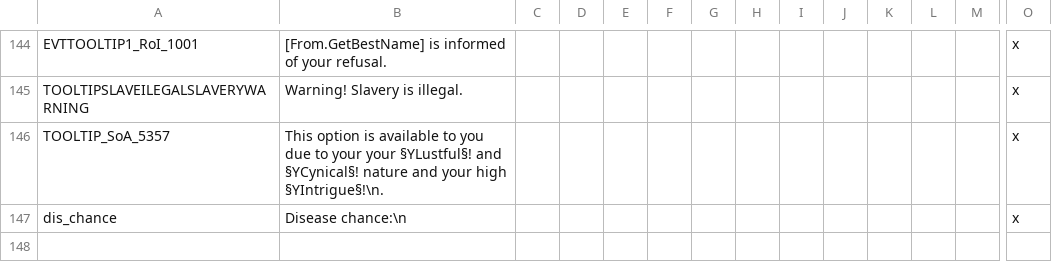
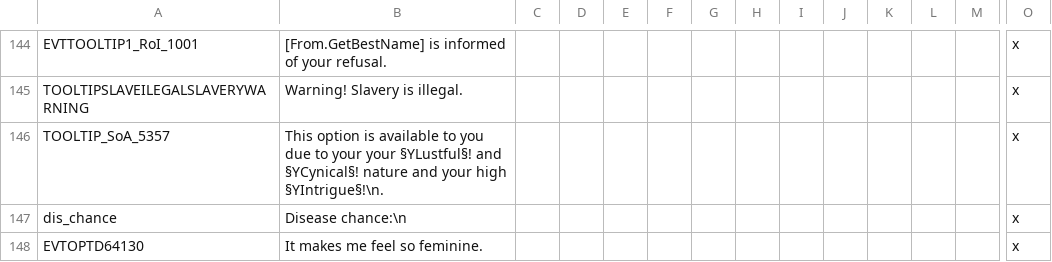
Before and after one commit to preslavb/lux-invicta-repository, a CSV file: localisation/00_misc_localisation_error_fixes.csv, drawn as a sheet; only a part is shown, gaps mark what is left out; rows hold the shown columns only; the diff names each change by its address in the sheet, - before the commit and + after, or states it on an @@ line.

```diff
--- a/localisation/00_misc_localisation_error_fixes.csv
+++ b/localisation/00_misc_localisation_error_fixes.csv
+row 148: EVTOPTD64130 | It makes me feel so feminine. |  |  |  |  |  |  |  |  |  |  |  | x
```
Also changed, not shown: localisation/VIET_ipad_misc_fun.csv, localisation/VIET_nicknames.csv, 5 other files.
